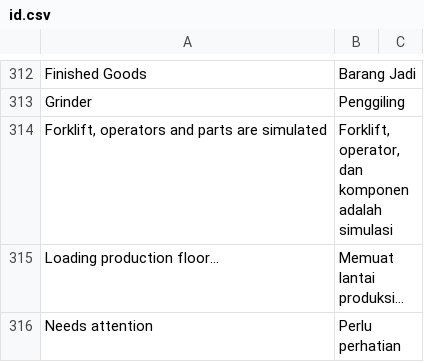
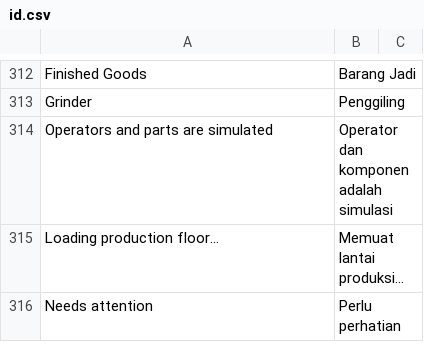
Before and after one commit to delta-anugrah/erp-internal, a CSV file: erp_internal/translations/id.csv, drawn as a sheet; only a part is shown, gaps mark what is left out; removed rows and columns are numbered as before the commit, all else as after; the diff names each change by its address in the sheet, - before the commit and + after, or states it on an @@ line.

Commit message:
feat(lantai): remove the forklift for now
The life layer keeps operators, technicians and falling parts; the HUD note now
reads "Operators and parts are simulated". denah.JALUR and its test stay for
the forklift's return. lantai.mjs hidden checks the mould cycle instead.

```diff
--- a/erp_internal/translations/id.csv
+++ b/erp_internal/translations/id.csv
-row 314: Forklift, operators and parts are simulated | Forklift, operator, dan komponen adalah simulasi
+row 314: Operators and parts are simulated | Operator dan komponen adalah simulasi
```
Also changed, not shown: 8 other files.
